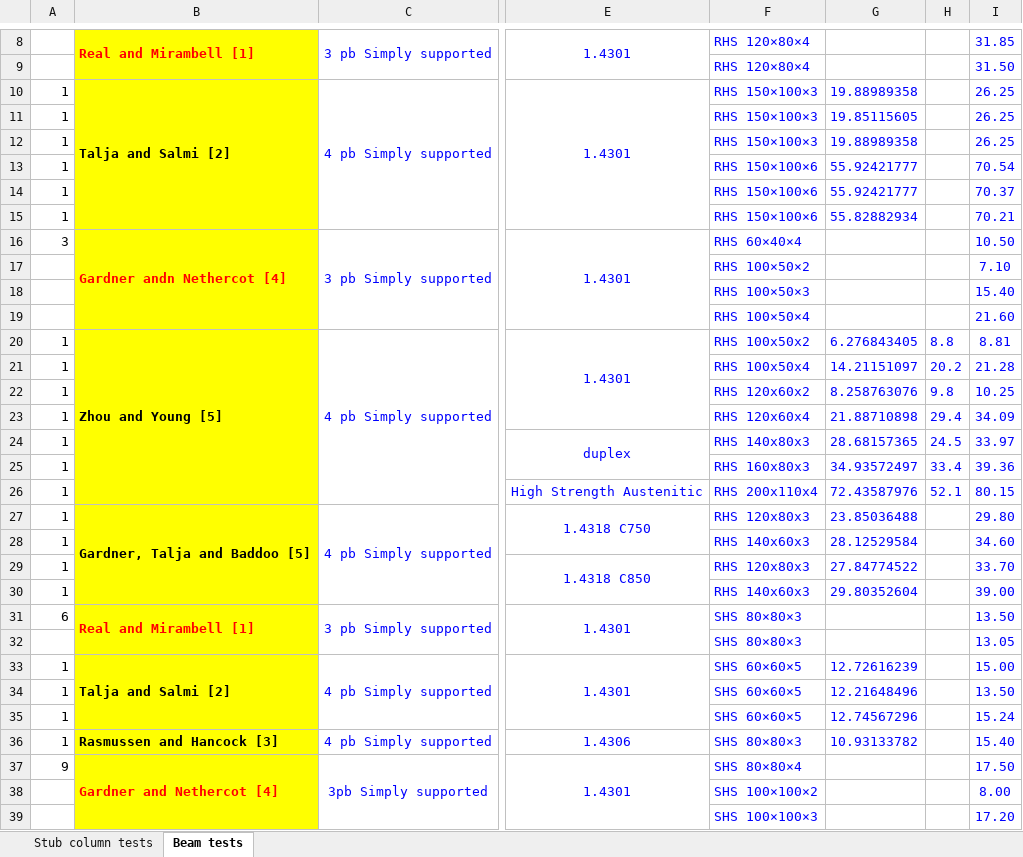
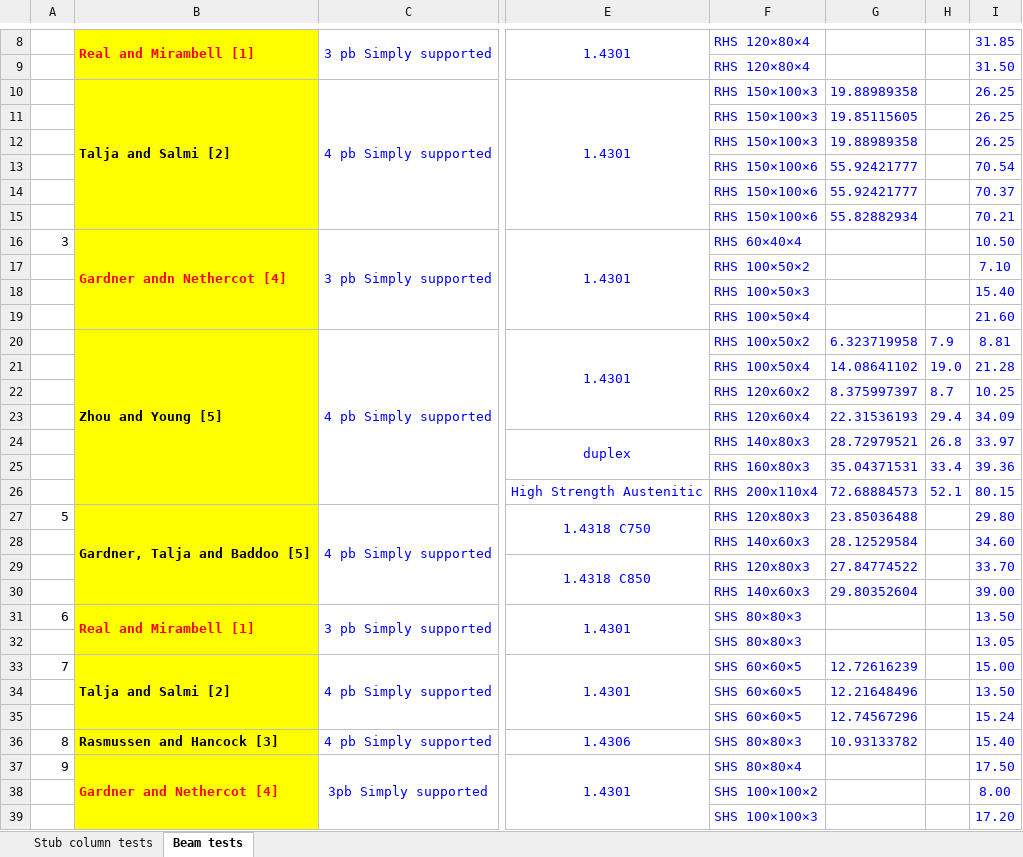
Before and after one commit to saulg39/Masters-Thesis, an Excel workbook: Data/beam_column_data.xlsx, sheet Beam tests, drawn as a sheet; only a part is shown, gaps mark what is left out; values as stored, in another font and other column widths than the file's, no borders; charts and pictures not drawn; the diff covers the shown part only; the diff names each change by its address in the sheet, - before the commit and + after, or states it on an @@ line.

```diff
--- a/Data/beam_column_data.xlsx (sheet Beam tests)
+++ b/Data/beam_column_data.xlsx (sheet Beam tests)
-A10:A15: 1
+A10:A15: (empty)
-A20:A26: 1
+A20:A26: (empty)
-G20: 6.276843405
+G20: 6.323719958
-H20: 8.8
+H20: 7.9
-G21: 14.21151097
+G21: 14.08641102
-H21: 20.2
+H21: 19.0
-G22: 8.258763076
+G22: 8.375997397
-H22: 9.8
+H22: 8.7
-G23: 21.88710898
+G23: 22.31536193
-G24: 28.68157365
+G24: 28.72979521
-H24: 24.5
+H24: 26.8
-G25: 34.93572497
+G25: 35.04371531
-G26: 72.43587976
+G26: 72.68884573
-A27: 1
+A27: 5
-A28:A30: 1
+A28:A30: (empty)
-A33: 1
+A33: 7
-A34:A35: 1
+A34:A35: (empty)
-A36: 1
+A36: 8
```
Also changed, not shown: 16 added rows and 30 edited cells elsewhere in this sheet, charts or pictures, 12 other files.
